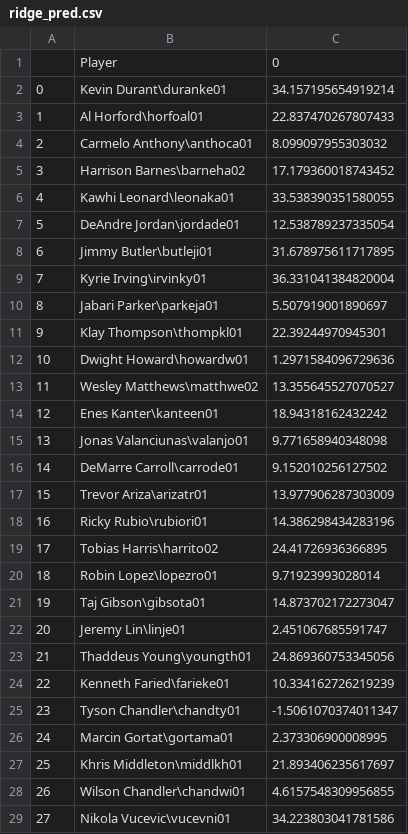
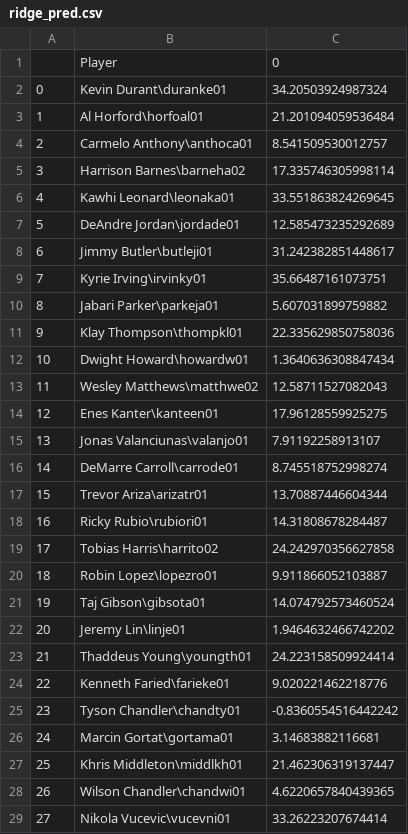
Before and after one commit to jbdave112/nba_salary_prediction, a CSV file: ridge_pred.csv, drawn as a sheet; only a part is shown; the diff covers the shown part only.

```diff
--- a/ridge_pred.csv
+++ b/ridge_pred.csv
@@ -1,29 +1,29 @@
 ,Player,0
-0,Kevin Durant\duranke01,34.157195654919214
-1,Al Horford\horfoal01,22.837470267807433
-2,Carmelo Anthony\anthoca01,8.099097955303032
-3,Harrison Barnes\barneha02,17.179360018743452
-4,Kawhi Leonard\leonaka01,33.538390351580055
-5,DeAndre Jordan\jordade01,12.538789237335054
-6,Jimmy Butler\butleji01,31.678975611717895
-7,Kyrie Irving\irvinky01,36.331041384820004
-8,Jabari Parker\parkeja01,5.507919001890697
-9,Klay Thompson\thompkl01,22.39244970945301
-10,Dwight Howard\howardw01,1.2971584096729636
-11,Wesley Matthews\matthwe02,13.355645527070527
-12,Enes Kanter\kanteen01,18.94318162432242
-13,Jonas Valanciunas\valanjo01,9.771658940348098
-14,DeMarre Carroll\carrode01,9.152010256127502
-15,Trevor Ariza\arizatr01,13.977906287303009
-16,Ricky Rubio\rubiori01,14.386298434283196
-17,Tobias Harris\harrito02,24.41726936366895
-18,Robin Lopez\lopezro01,9.71923993028014
-19,Taj Gibson\gibsota01,14.873702172273047
-20,Jeremy Lin\linje01,2.451067685591747
-21,Thaddeus Young\youngth01,24.869360753345056
-22,Kenneth Faried\farieke01,10.334162726219239
-23,Tyson Chandler\chandty01,-1.5061070374011347
-24,Marcin Gortat\gortama01,2.373306900008995
-25,Khris Middleton\middlkh01,21.893406235617697
-26,Wilson Chandler\chandwi01,4.6157548309956855
-27,Nikola Vucevic\vucevni01,34.223803041781586
+0,Kevin Durant\duranke01,34.20503924987324
+1,Al Horford\horfoal01,21.201094059536484
+2,Carmelo Anthony\anthoca01,8.541509530012757
+3,Harrison Barnes\barneha02,17.335746305998114
+4,Kawhi Leonard\leonaka01,33.551863824269645
+5,DeAndre Jordan\jordade01,12.585473235292689
+6,Jimmy Butler\butleji01,31.242382851448617
+7,Kyrie Irving\irvinky01,35.66487161073751
+8,Jabari Parker\parkeja01,5.607031899759882
+9,Klay Thompson\thompkl01,22.335629850758036
+10,Dwight Howard\howardw01,1.3640636308847434
+11,Wesley Matthews\matthwe02,12.58711527082043
+12,Enes Kanter\kanteen01,17.96128559925275
+13,Jonas Valanciunas\valanjo01,7.91192258913107
+14,DeMarre Carroll\carrode01,8.745518752998274
+15,Trevor Ariza\arizatr01,13.70887446604344
+16,Ricky Rubio\rubiori01,14.31808678284487
+17,Tobias Harris\harrito02,24.242970356627858
+18,Robin Lopez\lopezro01,9.911866052103887
+19,Taj Gibson\gibsota01,14.074792573460524
+20,Jeremy Lin\linje01,1.9464632466742202
+21,Thaddeus Young\youngth01,24.223158509924414
+22,Kenneth Faried\farieke01,9.020221462218776
+23,Tyson Chandler\chandty01,-0.8360554516442242
+24,Marcin Gortat\gortama01,3.14683882116681
+25,Khris Middleton\middlkh01,21.462306319137447
+26,Wilson Chandler\chandwi01,4.6220657840439365
+27,Nikola Vucevic\vucevni01,33.26223207674414
```
Also changed, not shown: 156 edited cells elsewhere in this file, lasso_pred.csv, 11 other files.
